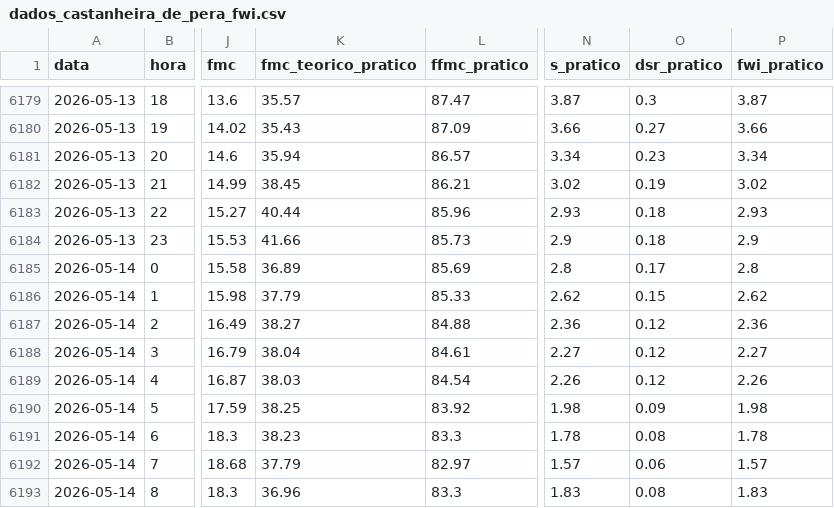
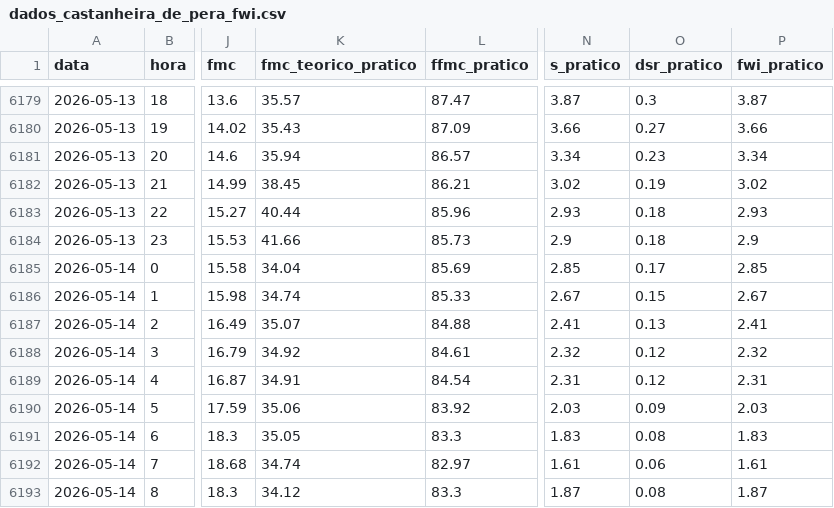
Before and after one commit to 23657/fwi-pipeline-ipt, a CSV file: dados_castanheira_de_pera_fwi.csv, drawn as a sheet; only a part is shown, gaps mark what is left out; the diff covers the shown part only; the diff names each change by its address in the sheet, - before the commit and + after, or states it on an @@ line.

```diff
--- a/dados_castanheira_de_pera_fwi.csv
+++ b/dados_castanheira_de_pera_fwi.csv
-K6185 (fmc_teorico_pratico): 36.89
+K6185 (fmc_teorico_pratico): 34.04
-N6185 (s_pratico): 2.8
+N6185 (s_pratico): 2.85
-P6185 (fwi_pratico): 2.8
+P6185 (fwi_pratico): 2.85
-K6186 (fmc_teorico_pratico): 37.79
+K6186 (fmc_teorico_pratico): 34.74
-N6186 (s_pratico): 2.62
+N6186 (s_pratico): 2.67
-P6186 (fwi_pratico): 2.62
+P6186 (fwi_pratico): 2.67
-K6187 (fmc_teorico_pratico): 38.27
+K6187 (fmc_teorico_pratico): 35.07
-N6187 (s_pratico): 2.36
+N6187 (s_pratico): 2.41
-O6187 (dsr_pratico): 0.12
+O6187 (dsr_pratico): 0.13
-P6187 (fwi_pratico): 2.36
+P6187 (fwi_pratico): 2.41
-K6188 (fmc_teorico_pratico): 38.04
+K6188 (fmc_teorico_pratico): 34.92
-N6188 (s_pratico): 2.27
+N6188 (s_pratico): 2.32
-P6188 (fwi_pratico): 2.27
+P6188 (fwi_pratico): 2.32
-K6189 (fmc_teorico_pratico): 38.03
+K6189 (fmc_teorico_pratico): 34.91
-N6189 (s_pratico): 2.26
+N6189 (s_pratico): 2.31
-P6189 (fwi_pratico): 2.26
+P6189 (fwi_pratico): 2.31
-K6190 (fmc_teorico_pratico): 38.25
+K6190 (fmc_teorico_pratico): 35.06
-N6190 (s_pratico): 1.98
+N6190 (s_pratico): 2.03
-P6190 (fwi_pratico): 1.98
+P6190 (fwi_pratico): 2.03
-K6191 (fmc_teorico_pratico): 38.23
+K6191 (fmc_teorico_pratico): 35.05
-N6191 (s_pratico): 1.78
+N6191 (s_pratico): 1.83
-P6191 (fwi_pratico): 1.78
+P6191 (fwi_pratico): 1.83
-K6192 (fmc_teorico_pratico): 37.79
+K6192 (fmc_teorico_pratico): 34.74
-N6192 (s_pratico): 1.57
+N6192 (s_pratico): 1.61
-P6192 (fwi_pratico): 1.57
+P6192 (fwi_pratico): 1.61
-K6193 (fmc_teorico_pratico): 36.96
+K6193 (fmc_teorico_pratico): 34.12
-N6193 (s_pratico): 1.83
+N6193 (s_pratico): 1.87
-P6193 (fwi_pratico): 1.83
+P6193 (fwi_pratico): 1.87
```
Also changed, not shown: 1 added row and 14 edited cells elsewhere in this file, dados_ferreira_do_zezere_fwi.csv, dados_macao_fwi.csv, 2 other files.
